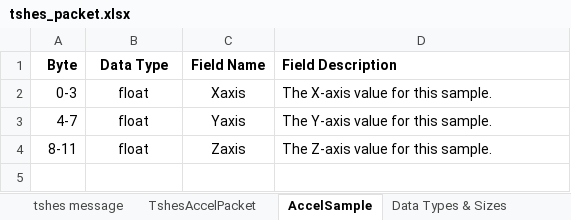
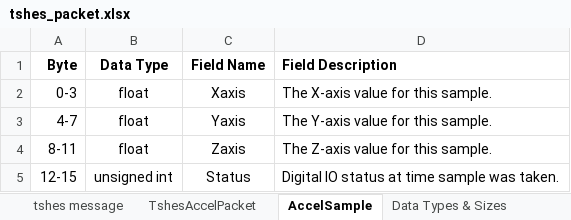
Before and after one commit to kenhro/tshcal, an Excel workbook: docs/tshes_packet.xlsx, sheet AccelSample, drawn as a sheet; values as stored, in another font and other column widths than the file's, no borders; the diff names each change by its address in the sheet, - before the commit and + after, or states it on an @@ line.

Commit message:
Update tshes_packet.xlsx
Depict how to get full complement of TshesAccelPacket with stream-based TCP [not message-based].

```diff
--- a/docs/tshes_packet.xlsx (sheet AccelSample)
+++ b/docs/tshes_packet.xlsx (sheet AccelSample)
+row 5: 12-15 | unsigned int | Status | Digital IO status at time sample was taken.
```
Also changed, not shown: sheet tshes message, sheet TshesAccelPacket.
